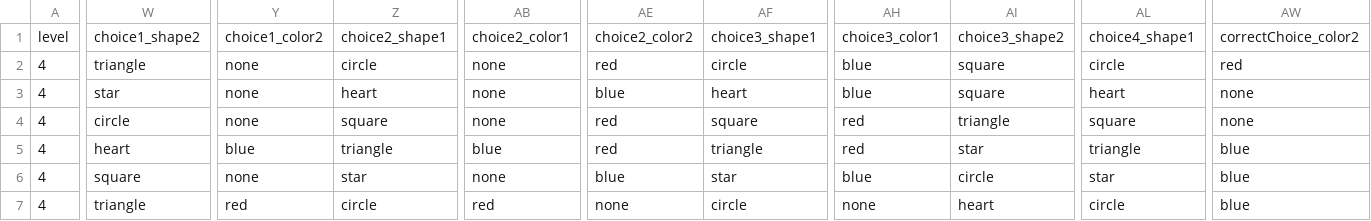
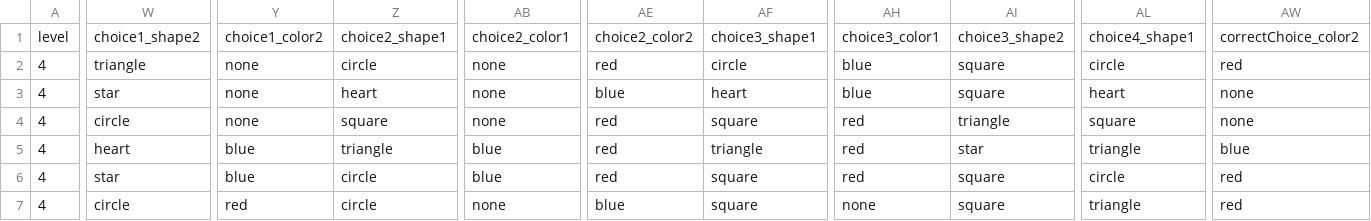
Before and after one commit to LittleAcadamyForKids/Patterns, a CSV file: complexquestions.csv, drawn as a sheet; only a part is shown, gaps mark what is left out; the diff covers the shown part only; the diff names each change by its address in the sheet, - before the commit and + after, or states it on an @@ line.

Commit message:
fix new levels file

```diff
--- a/complexquestions.csv
+++ b/complexquestions.csv
-W6: square
+W6: star
-Y6: none
+Y6: blue
-Z6: star
+Z6: circle
-AB6: none
+AB6: blue
-AE6: blue
+AE6: red
-AF6: star
+AF6: square
-AH6: blue
+AH6: red
-AI6: circle
+AI6: square
-AL6: star
+AL6: circle
-AW6:AW7: blue
+AW6:AW7: red
-W7: triangle
+W7: circle
-AB7: red
+AB7: none
-AE7: none
+AE7: blue
-AF7: circle
+AF7: square
-AI7: heart
+AI7: square
-AL7: circle
+AL7: triangle
```
Also changed, not shown: 117 edited cells elsewhere in this file.
